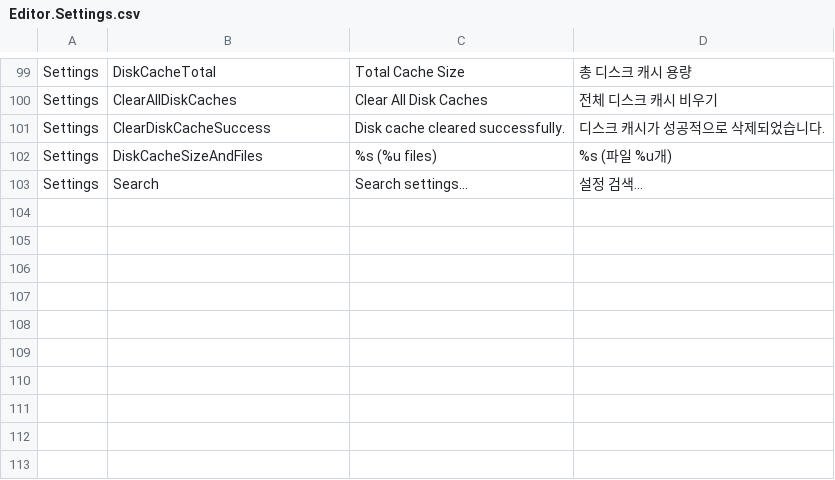
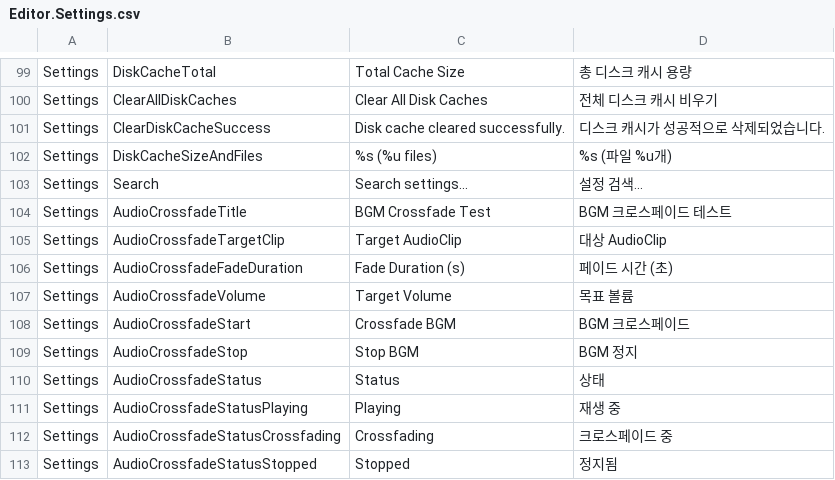
Before and after one commit to Bamtoliya/BamEngine, a CSV file: Editor/Resources/Data/Localization/Editor.Settings.csv, drawn as a sheet; only a part is shown, gaps mark what is left out.

Commit message:
feat(Editor): DataTableEditor 정식 통합, 모델 임포트 Phase 6 Source/ 보관 및 오디오 믹서 BGM 크로스페이드 UI 추가

```diff
--- a/Editor/Resources/Data/Localization/Editor.Settings.csv
+++ b/Editor/Resources/Data/Localization/Editor.Settings.csv
@@ -103 +103,11 @@ Settings,DiskCacheSizeAndFiles,%s (%u files),%s (파일 %u개)
 Settings,Search,Search settings...,설정 검색...
+Settings,AudioCrossfadeTitle,BGM Crossfade Test,BGM 크로스페이드 테스트
+Settings,AudioCrossfadeTargetClip,Target AudioClip,대상 AudioClip
+Settings,AudioCrossfadeFadeDuration,Fade Duration (s),페이드 시간 (초)
+Settings,AudioCrossfadeVolume,Target Volume,목표 볼륨
+Settings,AudioCrossfadeStart,Crossfade BGM,BGM 크로스페이드
+Settings,AudioCrossfadeStop,Stop BGM,BGM 정지
+Settings,AudioCrossfadeStatus,Status,상태
+Settings,AudioCrossfadeStatusPlaying,Playing,재생 중
+Settings,AudioCrossfadeStatusCrossfading,Crossfading,크로스페이드 중
+Settings,AudioCrossfadeStatusStopped,Stopped,정지됨
```
Also changed, not shown: Editor/Resources/Data/Localization/Editor.ContentBrowser.csv, Editor/Resources/Data/Localization/Editor.ModelImportModal.csv, 12 other files.
